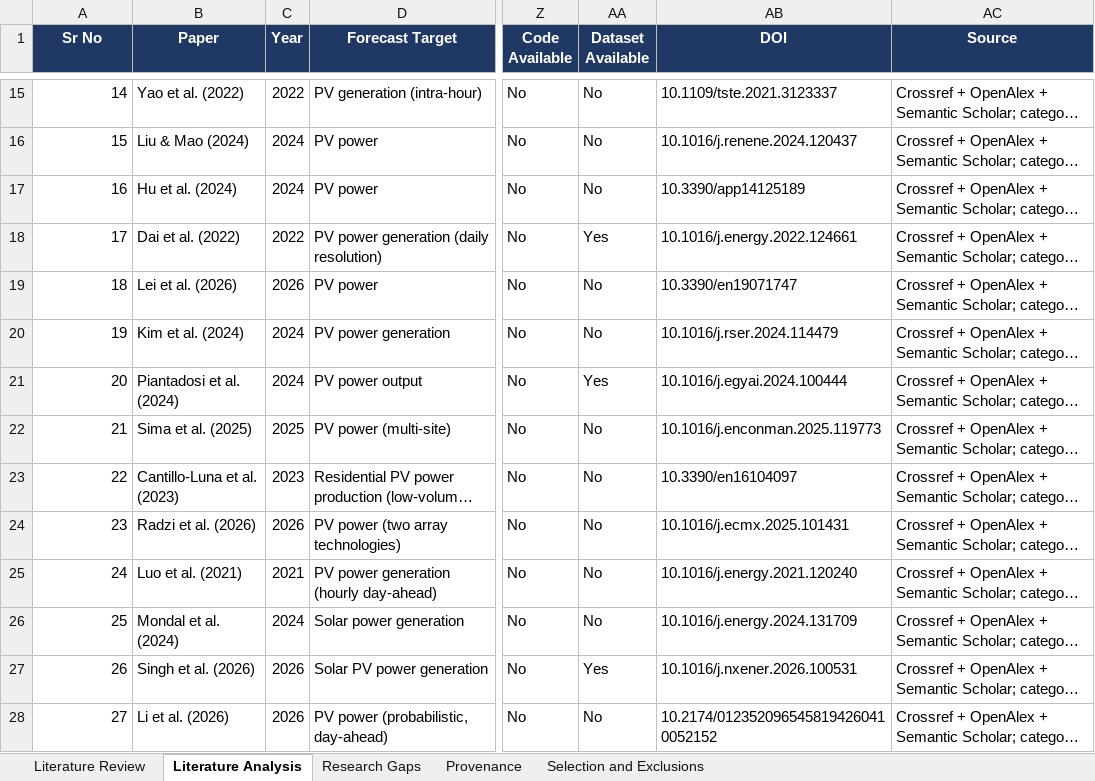
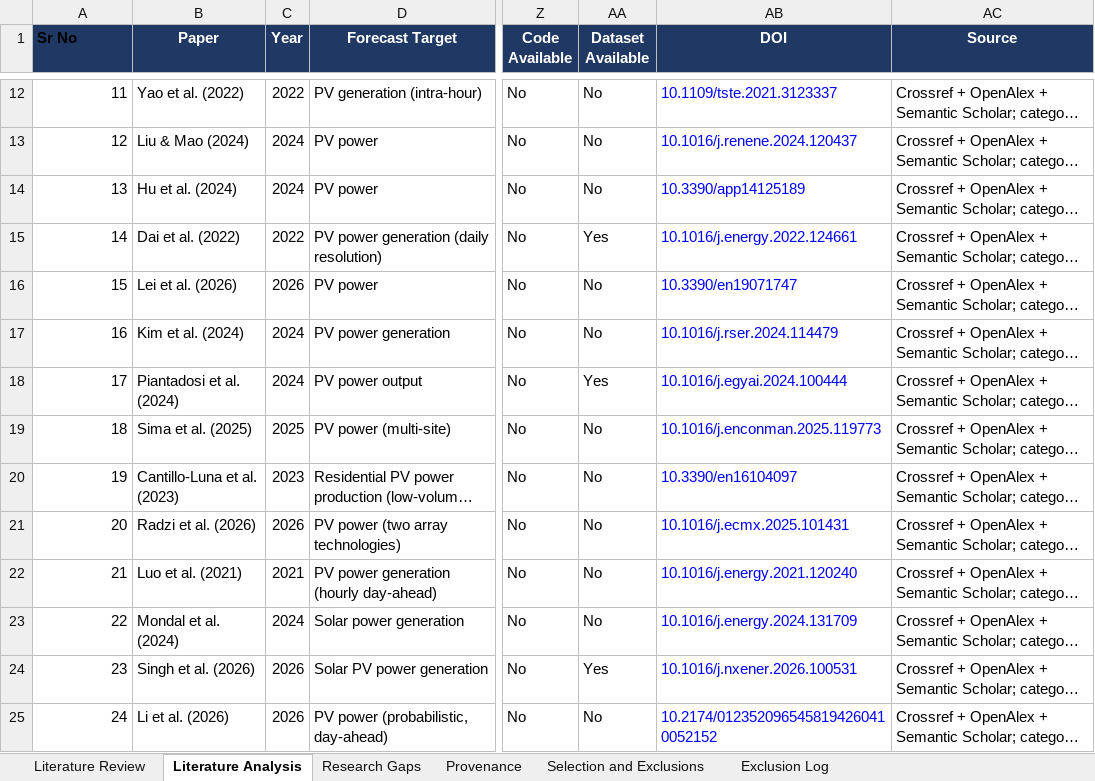
Before and after one commit to PrathamKapoor/AI-ML-for-Solar-Power-Generation-Forecasting, an Excel workbook: literature/literature_review.xlsx, sheet Literature Analysis, drawn as a sheet; only a part is shown, gaps mark what is left out; long unchanged cells end in …; values as stored, in another font and other column widths than the file's, no borders; addresses are those after the commit; the diff covers the shown part only; the diff names each change by its address in the sheet, - before the commit and + after, or states it on an @@ line.

Commit message:
fix: renumber the misfiled paper id and remove a repeated gap citation
Two integrity faults in the hand-maintained literature set.

The paper seeded as G4 was deduplicated and deliberately classified under
category A, because its contribution is a controlled classical-ML comparison
rather than a field survey, but it kept the G-prefixed id. So the id implied
Systematic review while the workbook filed it under Classical ML, the category
tally counted 5 A-papers against 4 A-ids, and the id collided with the G1..G6
section labels in docs/research_gaps.md. Category A is the documented decision,
so the id moves to A5 and the note records why. The exclusion log keeps the
original seeding, which is the record of what happened.

RG-08 cited D3 twice and reported six papers of evidence for five. The evidence
count is the number a reader takes as the strength of the claim, so the repeat is
removed and the builder now computes it from the unique set and reports any
repetition rather than letting it through.

The builder also skipped silently when a paper id was present in one source and
not the other, which is exactly what the renumbering briefly caused: the tally
reported 29 against a corpus of 30 with no error. That is now a hard failure.

The workbook passed no formatting audit: 90 DOI cells were text without a
hyperlink, five sheets had no autofilter, one header was unfrozen and one column
had no name. Formatting was a separate command the build never called, so a
rebuild silently produced a non-compliant workbook; the build now formats what it
writes.

```diff
--- a/literature/literature_review.xlsx (sheet Literature Analysis)
+++ b/literature/literature_review.xlsx (sheet Literature Analysis)
+sheet tab: Exclusion Log
@@ A1 text colour: #FFFFFF → black, alignment: center → left @@
@@ column A (Sr No) renumbered between rows 2 and 28 @@
-AB12:AB25 text colour: black
+AB12:AB25 text colour: #0000FF
```
Also changed, not shown: 4 moved rows, 1 edited cell and cell formats elsewhere in this sheet, sheet Research Gaps, sheet Provenance, sheet Selection and Exclusions, sheet Literature Review, 12 other files.
